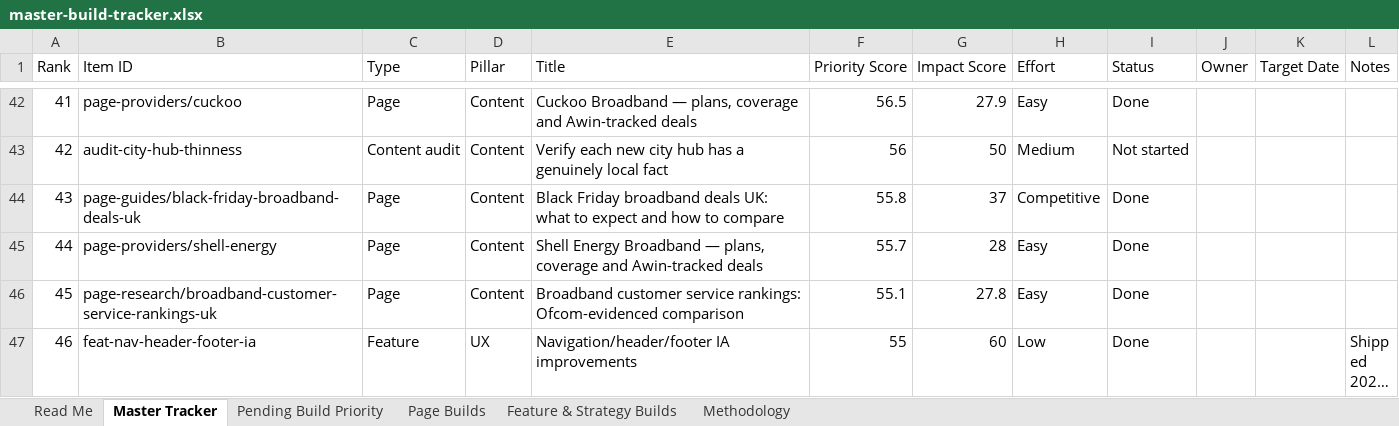
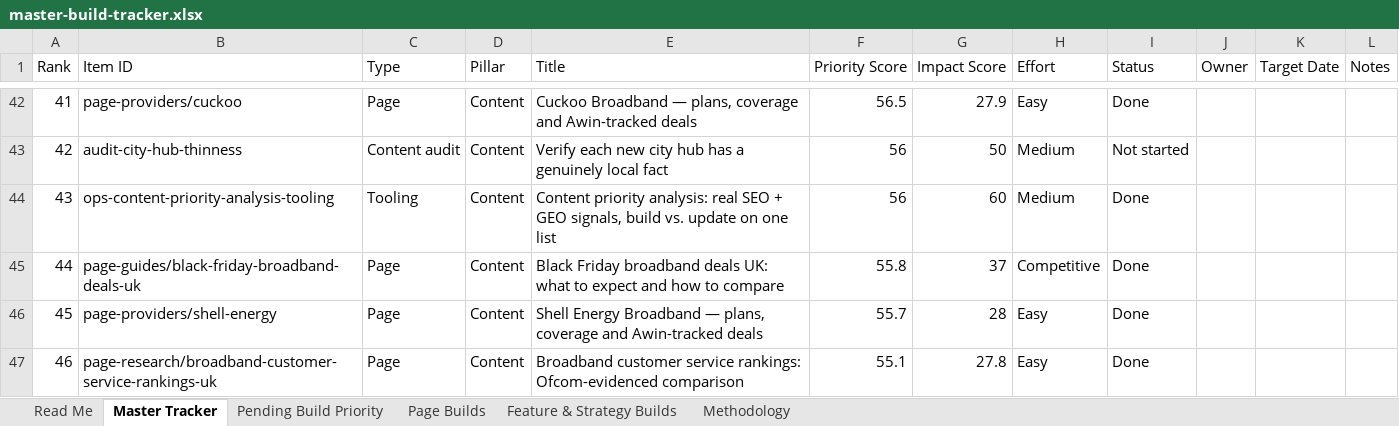
Before and after one commit to sahilsayed-ielts/broadbandpicker, an Excel workbook: docs/master-build-tracker.xlsx, sheet Master Tracker, drawn as a sheet; only a part is shown, gaps mark what is left out; the shorter side is filled out with more unchanged rows; long unchanged cells end in …; values as stored, in another font and other column widths than the file's, no cell formats; table styles not drawn; addresses are those after the commit; the diff names each change by its address in the sheet, - before the commit and + after, or states it on an @@ line.

```diff
--- a/docs/master-build-tracker.xlsx (sheet Master Tracker)
+++ b/docs/master-build-tracker.xlsx (sheet Master Tracker)
+row 44: 43 | ops-content-priority-analysis-tooling | Tooling | Content | Content priority analysis: real SEO + GEO signals, build vs. update on one list | 56 | 60 | Medium | Done
@@ column A (Rank) renumbered from row 45 down @@
```
Also changed, not shown: sheet Feature & Strategy Builds, sheet Methodology, cell formats, 12 other files.
